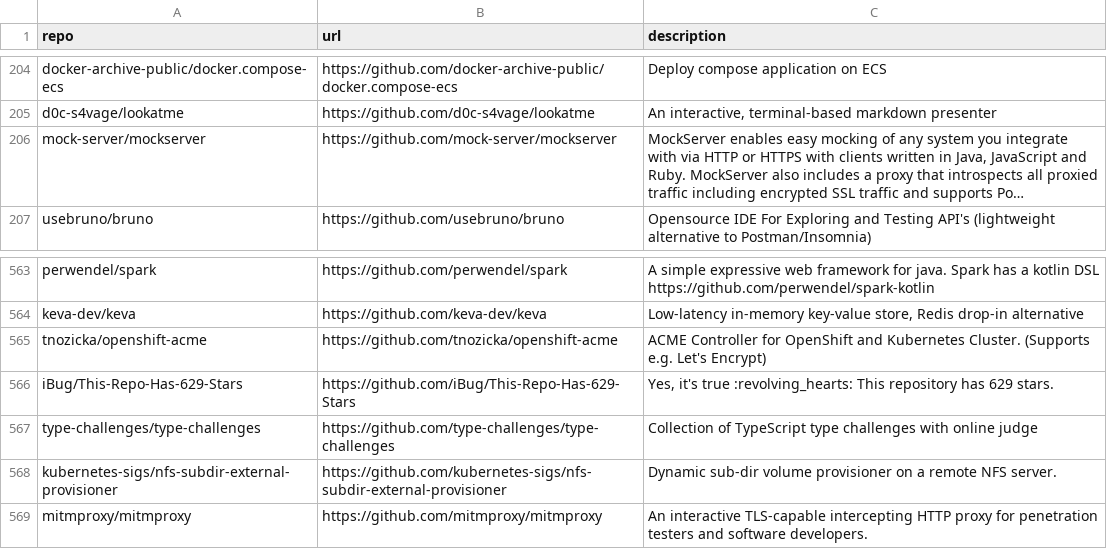
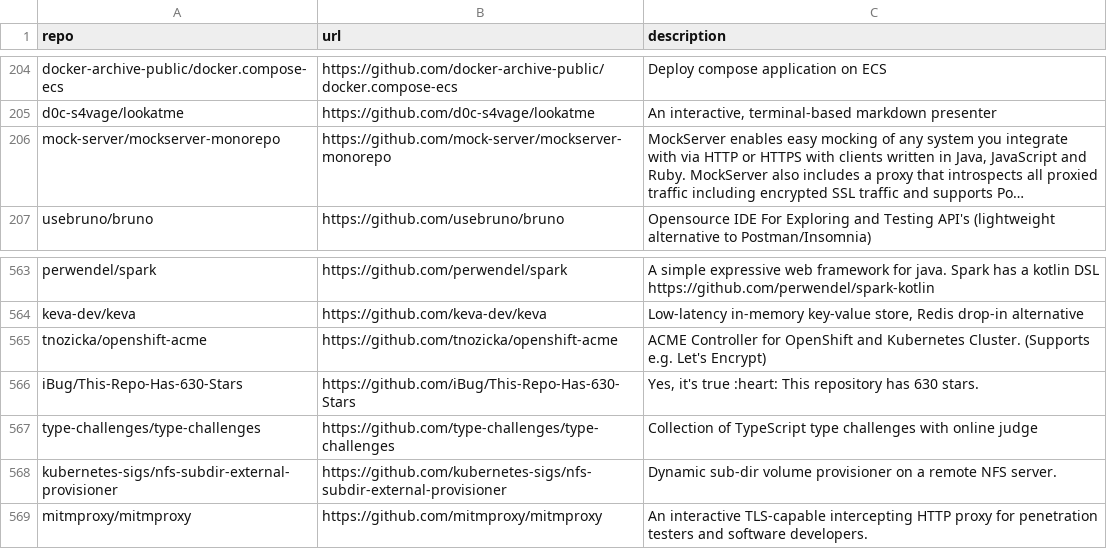
Before and after one commit to Genzer/starred-github-repos, a CSV file: Genzer.starred.csv, drawn as a sheet; only a part is shown, gaps mark what is left out; long unchanged cells end in …; the diff names each change by its address in the sheet, - before the commit and + after, or states it on an @@ line.

```diff
--- a/Genzer.starred.csv
+++ b/Genzer.starred.csv
-A206 (repo): mock-server/mockserver
+A206 (repo): mock-server/mockserver-monorepo
-B206 (url): https://github.com/mock-server/mockserver
+B206 (url): https://github.com/mock-server/mockserver-monorepo
-A566 (repo): iBug/This-Repo-Has-629-Stars
+A566 (repo): iBug/This-Repo-Has-630-Stars
-B566 (url): https://github.com/iBug/This-Repo-Has-629-Stars
+B566 (url): https://github.com/iBug/This-Repo-Has-630-Stars
-C566 (description): …it's true :revolving_hearts: This repository has 629 stars.
+C566 (description): …it's true :heart: This repository has 630 stars.
```
